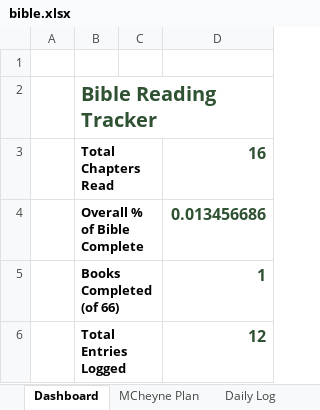
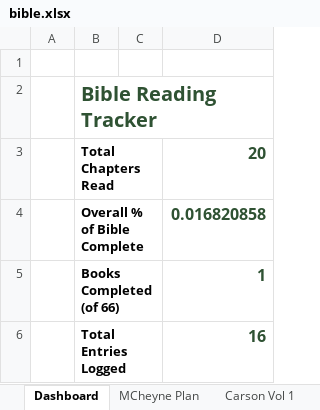
Before and after one commit to Oilgasms/yukon, an Excel workbook: data/bible.xlsx, sheet Dashboard, drawn as a sheet; values as stored, in another font and other column widths than the file's, no borders; charts and pictures not drawn; the diff names each change by its address in the sheet, - before the commit and + after, or states it on an @@ line.

```diff
--- a/data/bible.xlsx (sheet Dashboard)
+++ b/data/bible.xlsx (sheet Dashboard)
+sheet tab: Carson Vol 1
-D3: 16
+D3: 20
-D4: 0.013456686
+D4: 0.016820858
-D6: 12
+D6: 16
```
Also changed, not shown: sheet Books Progress, sheet MCheyne Plan, other sheet tabs, charts or pictures, data/books.xlsx, data/workouts.xlsx, 1 other file.
